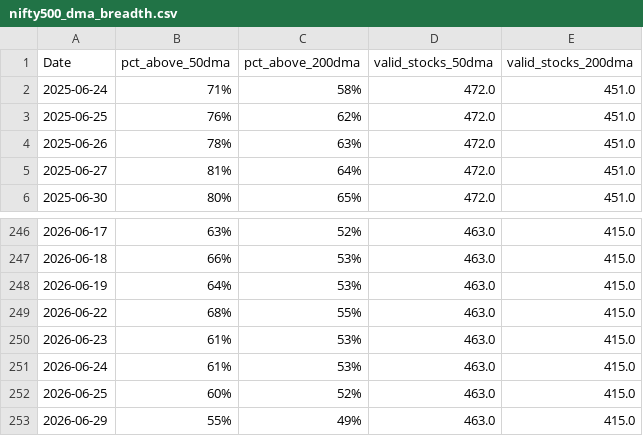
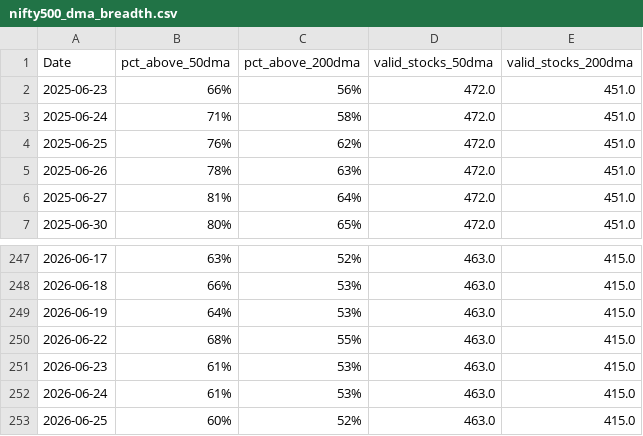
Before and after one commit to CS26-ST/Nifty-dma-breadth, a CSV file: output/nifty500_dma_breadth.csv, drawn as a sheet; only a part is shown, gaps mark what is left out; removed rows and columns are numbered as before the commit, all else as after; the diff names each change by its address in the sheet, - before the commit and + after, or states it on an @@ line.

```diff
--- a/output/nifty500_dma_breadth.csv
+++ b/output/nifty500_dma_breadth.csv
+row 2: 2025-06-23 | 66% | 56% | 472.0 | 451.0
-row 253: 2026-06-29 | 55% | 49% | 463.0 | 415.0
```
Also changed, not shown: 2 other files.
